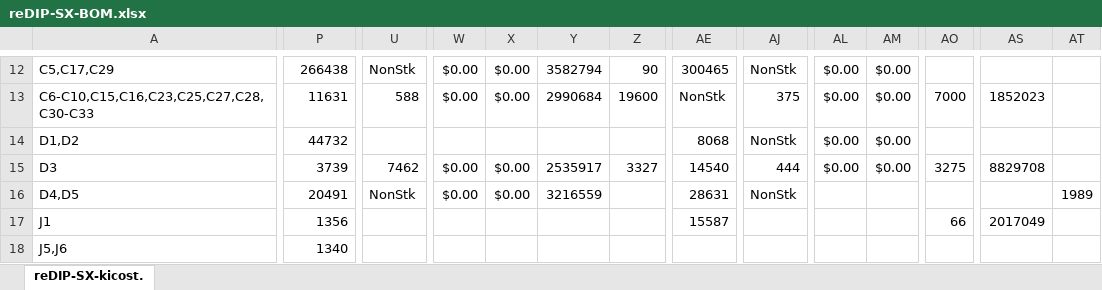
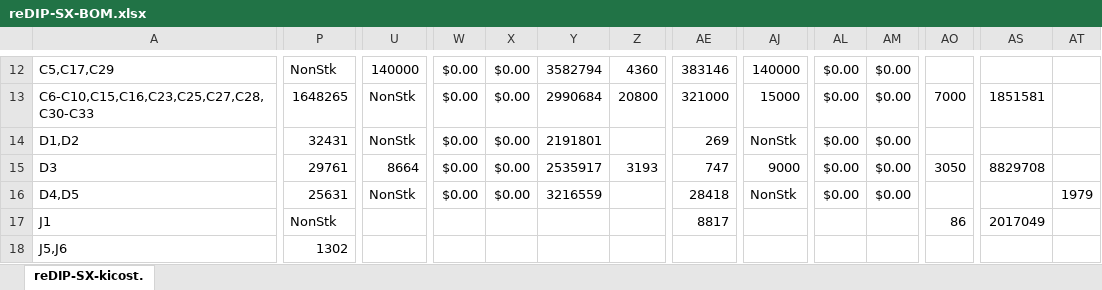
Before and after one commit to daglem/reDIP-SX, an Excel workbook: hardware/manufacture/reDIP-SX-BOM.xlsx, sheet reDIP-SX-kicost., drawn as a sheet; only a part is shown, gaps mark what is left out; values as stored, in another font and other column widths than the file's, no cell formats; conditional formats not drawn; the diff covers the shown part only; the diff names each change by its address in the sheet, - before the commit and + after, or states it on an @@ line.

```diff
--- a/hardware/manufacture/reDIP-SX-BOM.xlsx (sheet reDIP-SX-kicost.)
+++ b/hardware/manufacture/reDIP-SX-BOM.xlsx (sheet reDIP-SX-kicost.)
-P12: 266438
+P12: NonStk
-U12: NonStk
+U12: 140000
-Z12: 90
+Z12: 4360
-AE12: 300465
+AE12: 383146
-AJ12: NonStk
+AJ12: 140000
-P13: 11631
+P13: 1648265
-U13: 588
+U13: NonStk
-Z13: 19600
+Z13: 20800
-AE13: NonStk
+AE13: 321000
-AJ13: 375
+AJ13: 15000
-AS13: 1852023
+AS13: 1851581
-P14: 44732
+P14: 32431
-U14: (empty)
+U14: NonStk
-W14: (empty)
+W14: $0.00
-X14: (empty)
+X14: $0.00
-Y14: (empty)
+Y14: 2191801
-AE14: 8068
+AE14: 269
-P15: 3739
+P15: 29761
-U15: 7462
+U15: 8664
-Z15: 3327
+Z15: 3193
-AE15: 14540
+AE15: 747
-AJ15: 444
+AJ15: 9000
-AO15: 3275
+AO15: 3050
-P16: 20491
+P16: 25631
-AE16: 28631
+AE16: 28418
-AL16: (empty)
+AL16: $0.00
-AM16: (empty)
+AM16: $0.00
-AT16: 1989
+AT16: 1979
-P17: 1356
+P17: NonStk
-AE17: 15587
+AE17: 8817
-AO17: 66
+AO17: 86
-P18: 1340
+P18: 1302
```
Also changed, not shown: 1 added row, 1 removed row and 107 edited cells elsewhere in this sheet, cell formats, formulas that keep their value, 36 other files.
